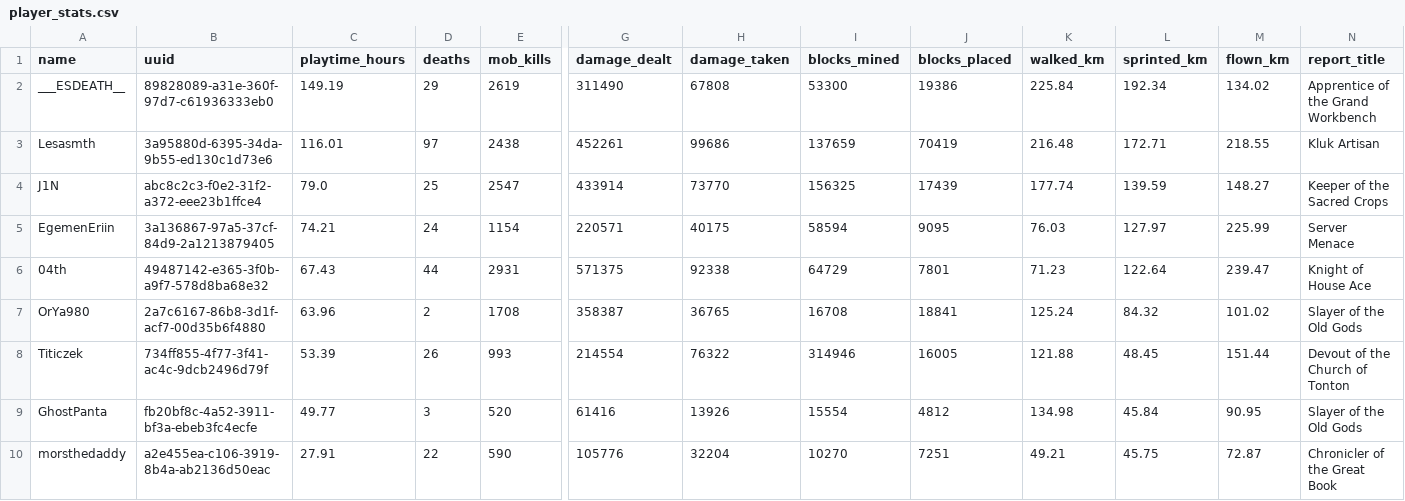
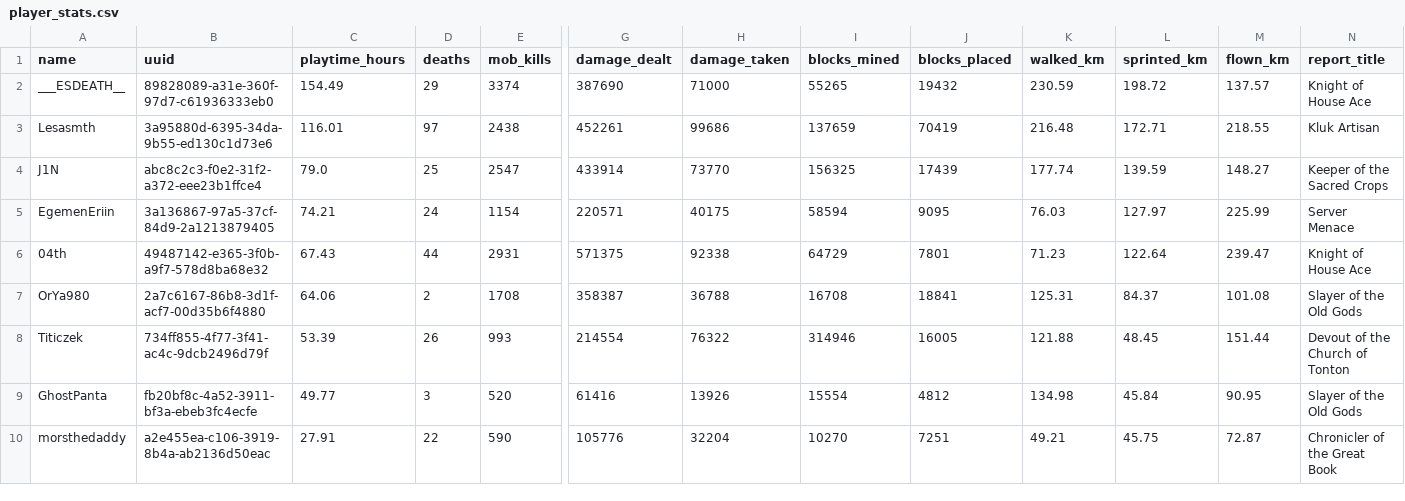
Before and after one commit to EgemenErin/MinecraftServerDataAnalysis, a CSV file: player_stats.csv, drawn as a sheet; only a part is shown, gaps mark what is left out; the diff names each change by its address in the sheet, - before the commit and + after, or states it on an @@ line.

Commit message:
chore: update player stats (2026-07-22 03:00)

```diff
--- a/player_stats.csv
+++ b/player_stats.csv
-C2 (playtime_hours): 149.19
+C2 (playtime_hours): 154.49
-E2 (mob_kills): 2619
+E2 (mob_kills): 3374
-G2 (damage_dealt): 311490
+G2 (damage_dealt): 387690
-H2 (damage_taken): 67808
+H2 (damage_taken): 71000
-I2 (blocks_mined): 53300
+I2 (blocks_mined): 55265
-J2 (blocks_placed): 19386
+J2 (blocks_placed): 19432
-K2 (walked_km): 225.84
+K2 (walked_km): 230.59
-L2 (sprinted_km): 192.34
+L2 (sprinted_km): 198.72
-M2 (flown_km): 134.02
+M2 (flown_km): 137.57
-N2 (report_title): Apprentice of the Grand Workbench
+N2 (report_title): Knight of House Ace
-C7 (playtime_hours): 63.96
+C7 (playtime_hours): 64.06
-H7 (damage_taken): 36765
+H7 (damage_taken): 36788
-K7 (walked_km): 125.24
+K7 (walked_km): 125.31
-L7 (sprinted_km): 84.32
+L7 (sprinted_km): 84.37
-M7 (flown_km): 101.02
+M7 (flown_km): 101.08
```
Also changed, not shown: 2 other files.
